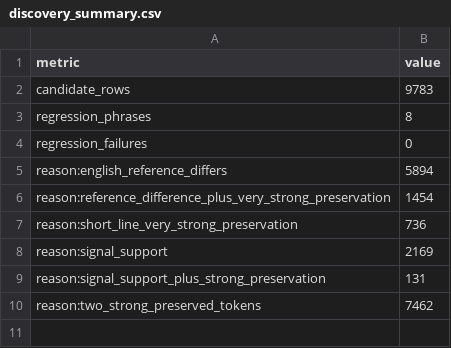
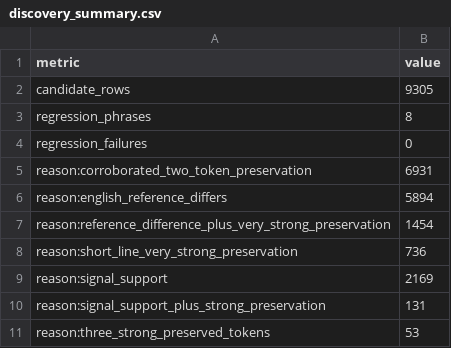
Before and after one commit to JackDaniels325/Foreign-Tongues-for-Laymen, a CSV file: reference/status/discovery_summary.csv, drawn as a sheet.

```diff
--- a/reference/status/discovery_summary.csv
+++ b/reference/status/discovery_summary.csv
@@ -1,5 +1,6 @@
 metric,value
-candidate_rows,9783
+candidate_rows,9305
 regression_phrases,8
 regression_failures,0
+reason:corroborated_two_token_preservation,6931
 reason:english_reference_differs,5894
@@ -9,2 +10,2 @@ reason:signal_support,2169
 reason:signal_support_plus_strong_preservation,131
-reason:two_strong_preserved_tokens,7462
+reason:three_strong_preserved_tokens,53
```
Also changed, not shown: 2 other files.
